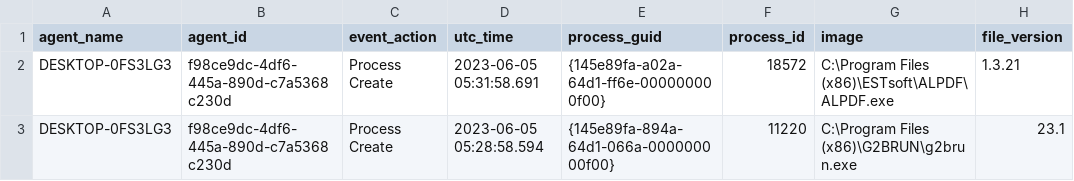
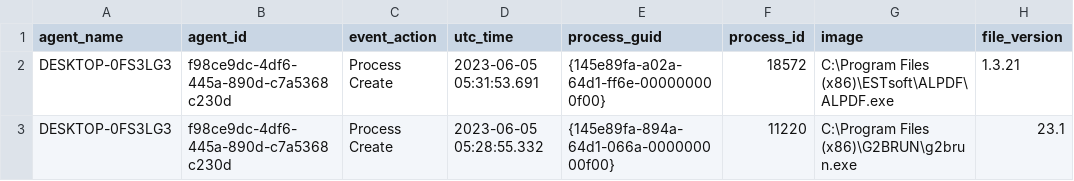
Before and after one commit to dongju93/data-modifier, a CSV file: output/mod/processCreateEvents.csv, drawn as a sheet; only a part is shown; the diff names each change by its address in the sheet, - before the commit and + after, or states it on an @@ line.

```diff
--- a/output/mod/processCreateEvents.csv
+++ b/output/mod/processCreateEvents.csv
-D2 (utc_time): 2023-06-05 05:31:58.691
+D2 (utc_time): 2023-06-05 05:31:53.691
-D3 (utc_time): 2023-06-05 05:28:58.594
+D3 (utc_time): 2023-06-05 05:28:55.332
```
Also changed, not shown: output/mod/dnsQueryEvents.csv, output/mod/fileCreateEvents.csv, 14 other files.
